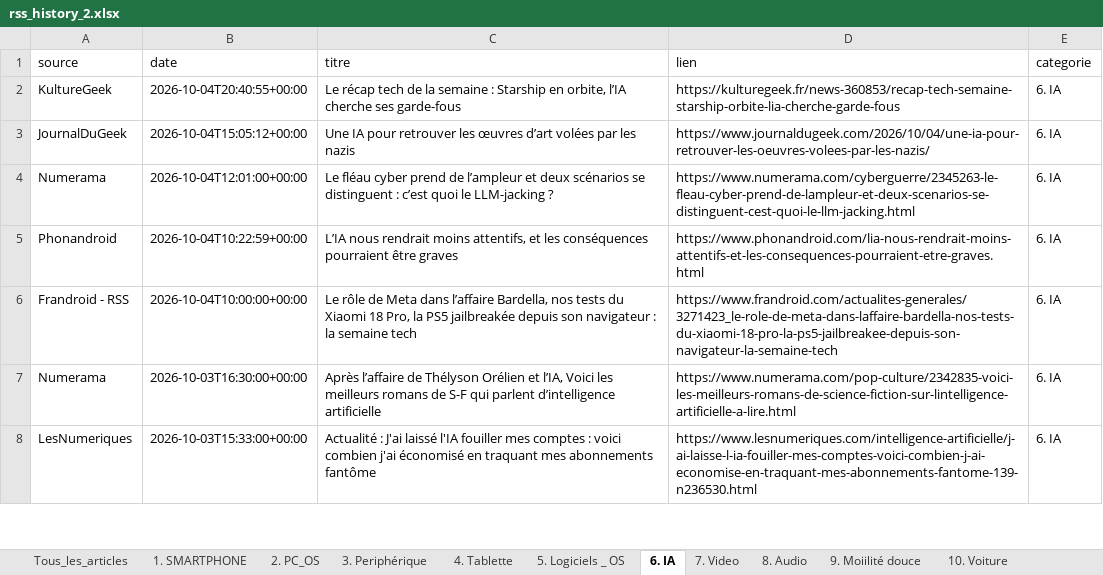
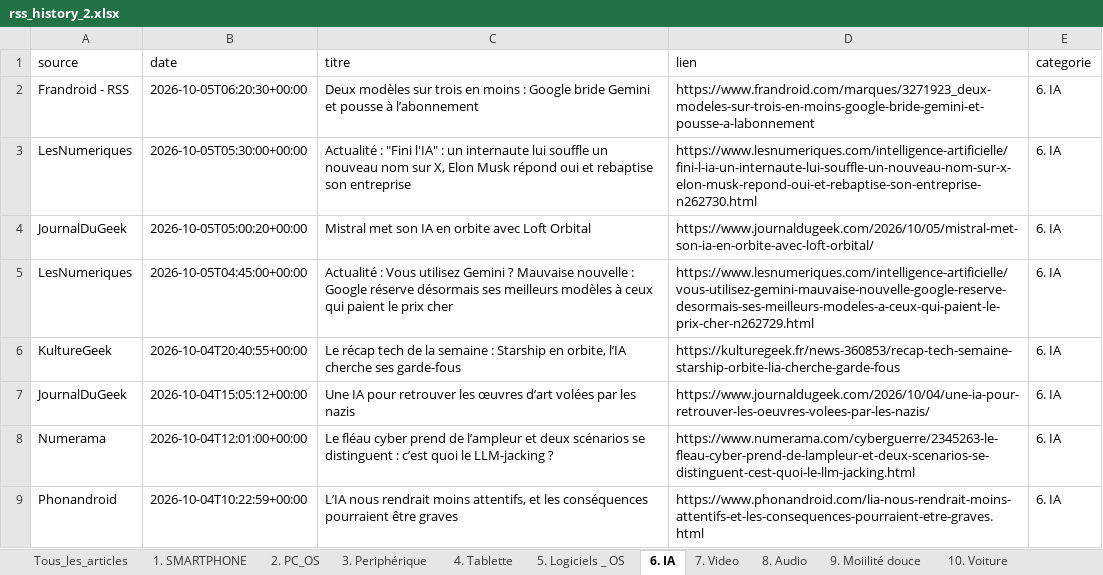
Before and after one commit to djhadef-star/rss-categories, an Excel workbook: output/rss_history_2.xlsx, sheet 6. IA, drawn as a sheet; only a part is shown; the shorter side is filled out with more unchanged rows; values as stored, in another font and other column widths than the file's, no borders; the diff names each change by its address in the sheet, - before the commit and + after, or states it on an @@ line.

```diff
--- a/output/rss_history_2.xlsx (sheet 6. IA)
+++ b/output/rss_history_2.xlsx (sheet 6. IA)
+row 2: Frandroid - RSS | 2026-10-05T06:20:30+00:00 | Deux modèles sur trois en moins : Google bride Gemini et pousse à l’abonnement | https://www.frandroid.com/marques/3271923_deux-modeles-sur-trois-en-moins-google-bride-gemini-et-pousse-a-labonnement | 6. IA
+row 3: LesNumeriques | 2026-10-05T05:30:00+00:00 | Actualité : "Fini l'IA" : un internaute lui souffle un nouveau nom sur X, Elon Musk répond oui et rebaptise son entreprise | https://www.lesnumeriques.com/intelligence-artificielle/fini-l-ia-un-internaute-lui-souffle-un-nouveau-nom-sur-x-elon-musk-repond-oui-et-rebaptise-son-entreprise-n262730.html | 6. IA
+row 4: JournalDuGeek | 2026-10-05T05:00:20+00:00 | Mistral met son IA en orbite avec Loft Orbital | https://www.journaldugeek.com/2026/10/05/mistral-met-son-ia-en-orbite-avec-loft-orbital/ | 6. IA
+row 5: LesNumeriques | 2026-10-05T04:45:00+00:00 | Actualité : Vous utilisez Gemini ? Mauvaise nouvelle : Google réserve désormais ses meilleurs modèles à ceux qui paient le prix cher | https://www.lesnumeriques.com/intelligence-artificielle/vous-utilisez-gemini-mauvaise-nouvelle-google-reserve-desormais-ses-meilleurs-modeles-a-ceux-qui-paient-le-prix-cher-n262729.html | 6. IA
```
Also changed, not shown: sheet Tous_les_articles, sheet NON_CLASSE, sheet 16. ludique, sheet 17. actu jur et pol, sheet 2. PC_OS, sheet 10. Voiture, 9 more sheets, output/rss_history.xlsx, 2 other files.
